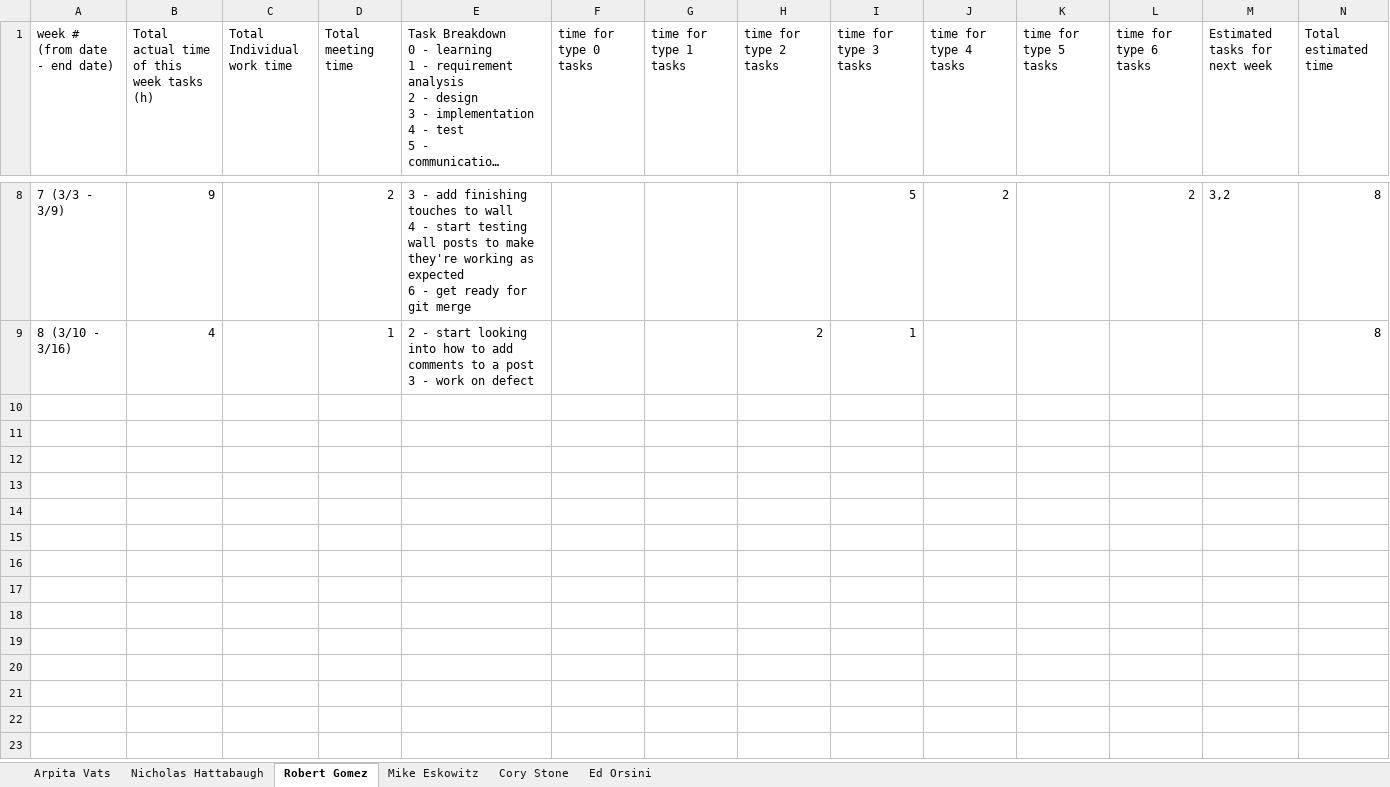
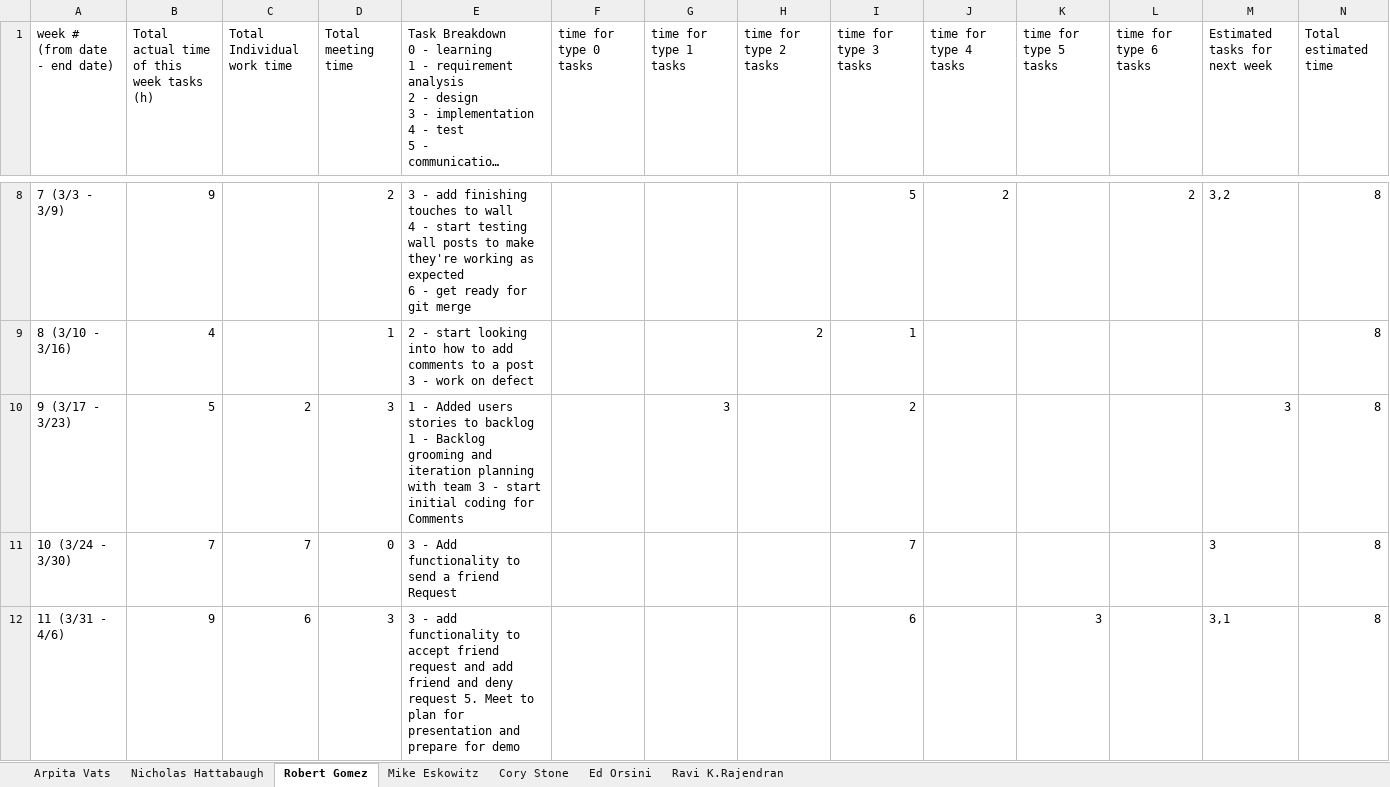
Before and after one commit to edorsini/social-networking-app, an Excel workbook: docs/CS673Team1_weeklyreport.xlsx, sheet Robert Gomez, drawn as a sheet; only a part is shown, gaps mark what is left out; long unchanged cells end in …; values as stored, in another font and other column widths than the file's, no borders; charts and pictures not drawn; the diff names each change by its address in the sheet, - before the commit and + after, or states it on an @@ line.

```diff
--- a/docs/CS673Team1_weeklyreport.xlsx (sheet Robert Gomez)
+++ b/docs/CS673Team1_weeklyreport.xlsx (sheet Robert Gomez)
+sheet tab: Ravi K.Rajendran
+row 10: 9 (3/17 - 3/23) | 5 | 2 | 3 | 1 - Added users stories to backlog 1 - Backlog grooming and iteration planning with team 3 - start initial coding for Comments |  | 3 |  | 2 |  |  |  | 3 | 8
+row 11: 10 (3/24 - 3/30) | 7 | 7 | 0 | 3 - Add functionality to send a friend Request |  |  |  | 7 |  |  |  | 3 | 8
+row 12: 11 (3/31 - 4/6) | 9 | 6 | 3 | 3 - add functionality to accept friend request and add friend and deny request 5. Meet to plan for presentation and prepare for demo |  |  |  | 6 |  | 3 |  | 3,1 | 8
```
Also changed, not shown: sheet Mike Eskowitz, sheet Cory Stone, sheet Ed Orsini, sheet Nicholas Hattabaugh, sheet Arpita Vats, charts or pictures, docs/CS673Team1_Test_Plan.xlsx, 4 other files.
